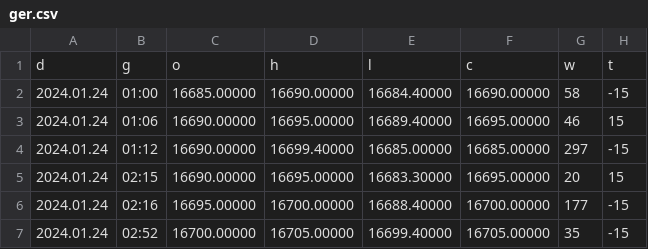
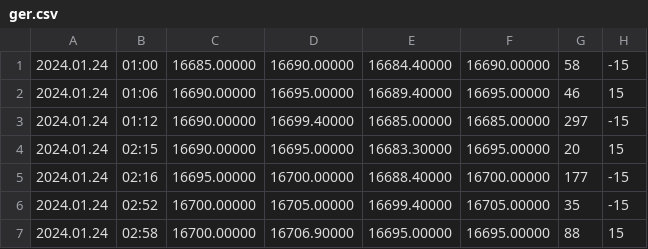
Before and after one commit to sebastianpiatkowski3/Projekt_koncowy, a CSV file: ger.csv, drawn as a sheet; only a part is shown; the shorter side is filled out with more unchanged rows.

```diff
--- a/ger.csv
+++ b/ger.csv
@@ -1,2 +1 @@
-d,g,o,h,l,c,w,t
 2024.01.24,01:00,16685.00000,16690.00000,16684.40000,16690.00000,58,-15
```
Also changed, not shown: 14 other files.
